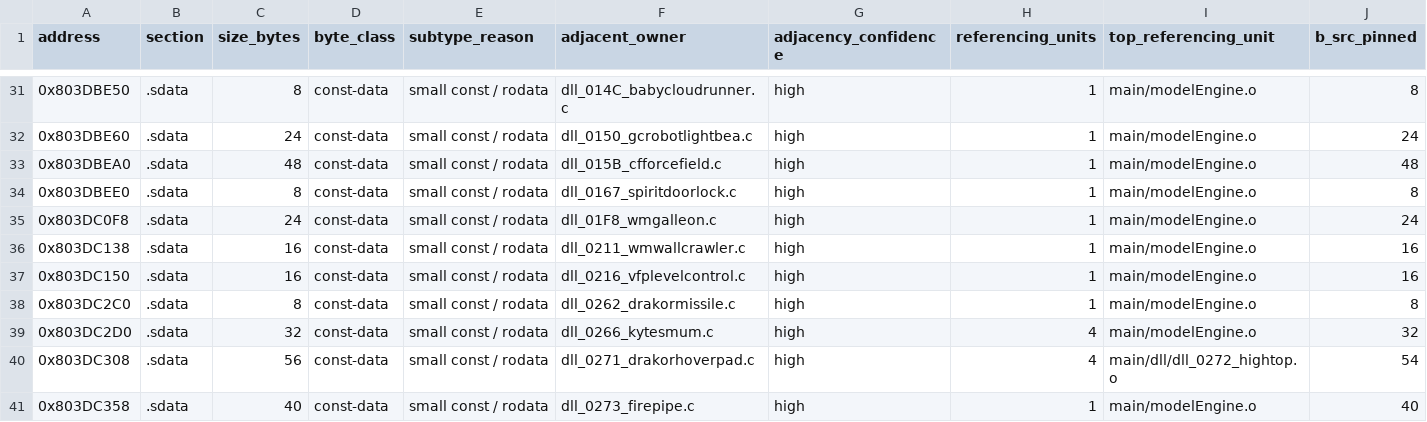
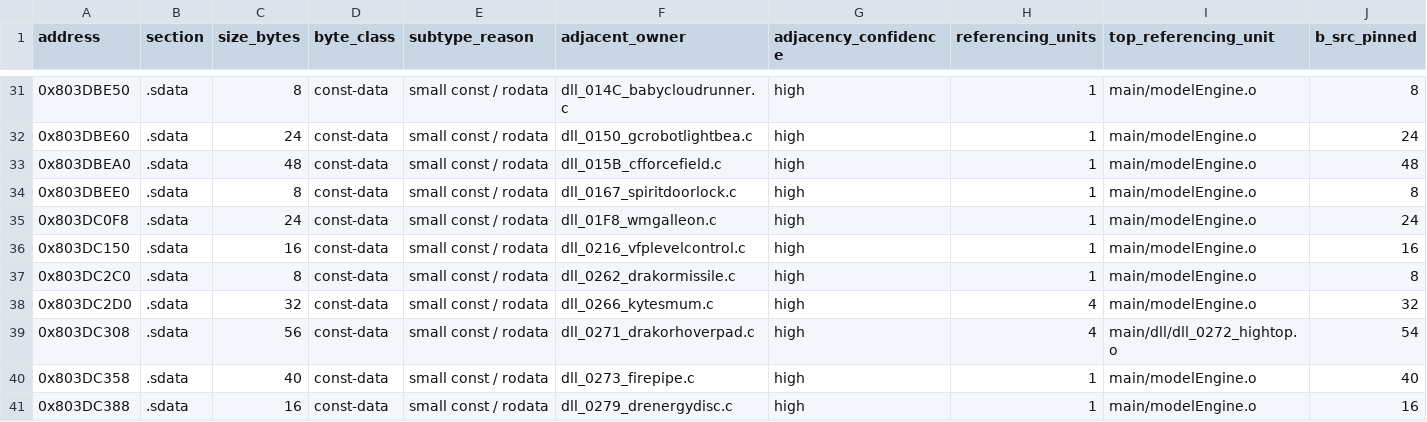
Before and after one commit to RenaKunisaki/SFA-Decomp, a CSV file: docs/orig/autogen_data_triage.csv, drawn as a sheet; only a part is shown, gaps mark what is left out; the shorter side is filled out with more unchanged rows; rows hold the shown columns only; the diff names each change by its address in the sheet, - before the commit and + after, or states it on an @@ line.

```diff
--- a/docs/orig/autogen_data_triage.csv
+++ b/docs/orig/autogen_data_triage.csv
-row 36: 0x803DC138 | .sdata | 16 | const-data | small const / rodata | dll_0211_wmwallcrawler.c | high | 1 | main/modelEngine.o | 16
```
Also changed, not shown: 13 other files.
